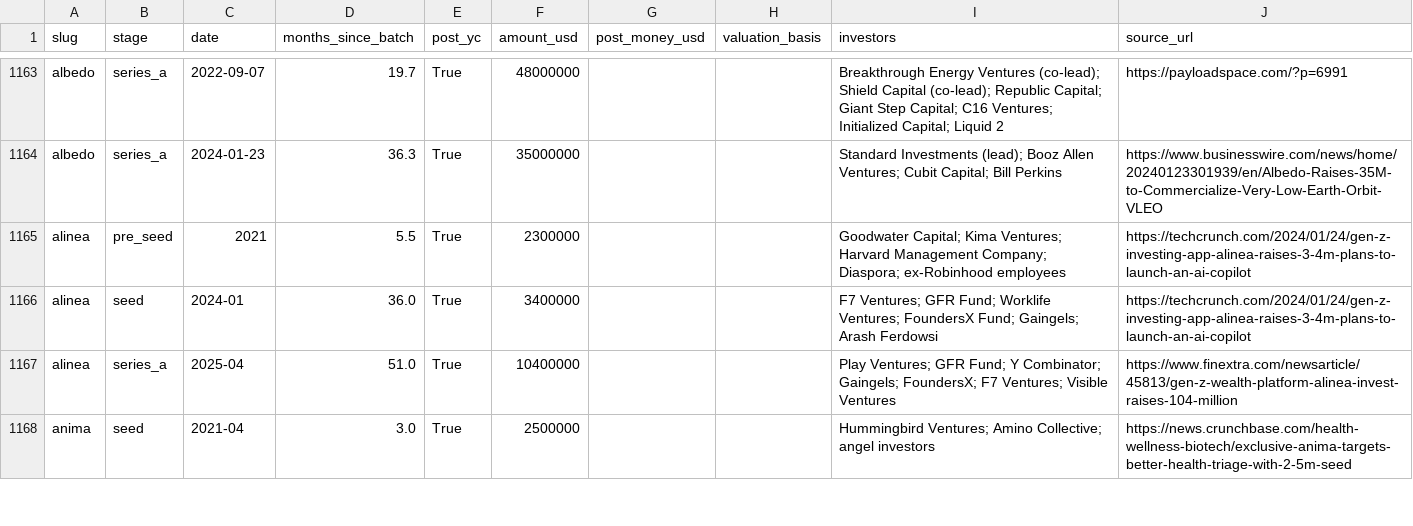
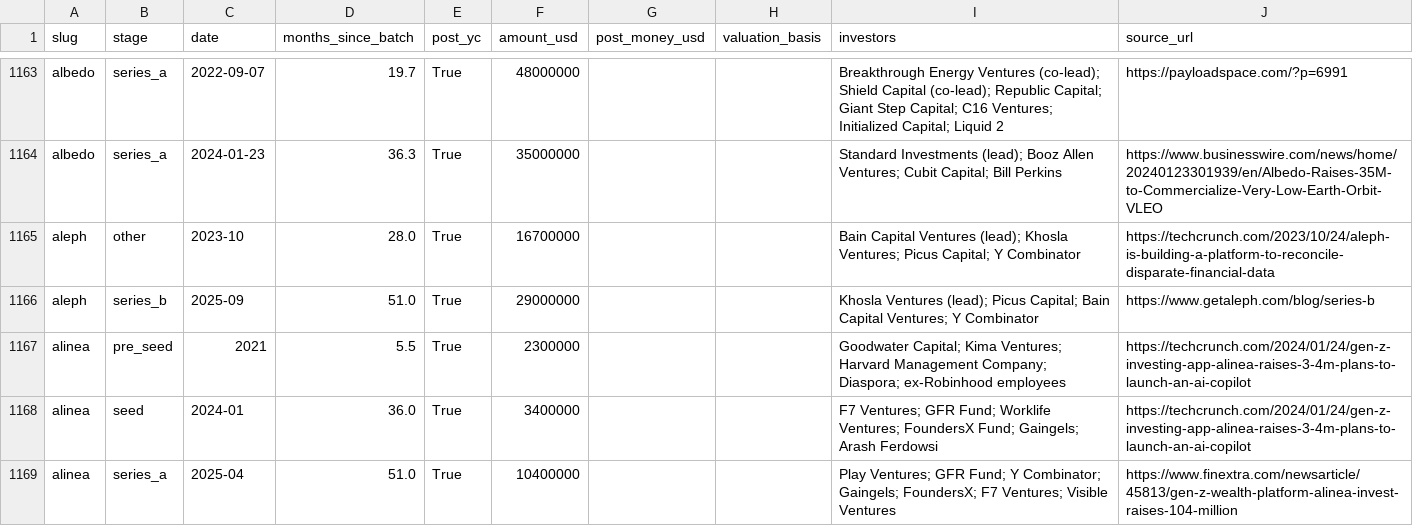
Before and after one commit to edison16a/yc-startup-life, a CSV file: data/rounds.csv, drawn as a sheet; only a part is shown, gaps mark what is left out; the shorter side is filled out with more unchanged rows; the diff covers the shown part only; the diff names each change by its address in the sheet, - before the commit and + after, or states it on an @@ line.

```diff
--- a/data/rounds.csv
+++ b/data/rounds.csv
+row 1165: aleph | other | 2023-10 | 28.0 | True | 16700000 |  |  | Bain Capital Ventures (lead); Khosla Ventures; Picus Capital; Y Combinator | https://techcrunch.com/2023/10/24/aleph-is-building-a-platform-to-reconcile-disparate-financial-data
+row 1166: aleph | series_b | 2025-09 | 51.0 | True | 29000000 |  |  | Khosla Ventures (lead); Picus Capital; Bain Capital Ventures; Y Combinator | https://www.getaleph.com/blog/series-b
```
Also changed, not shown: 7 added rows elsewhere in this file, data/competitors.csv, data/founders.csv, 11 other files.
